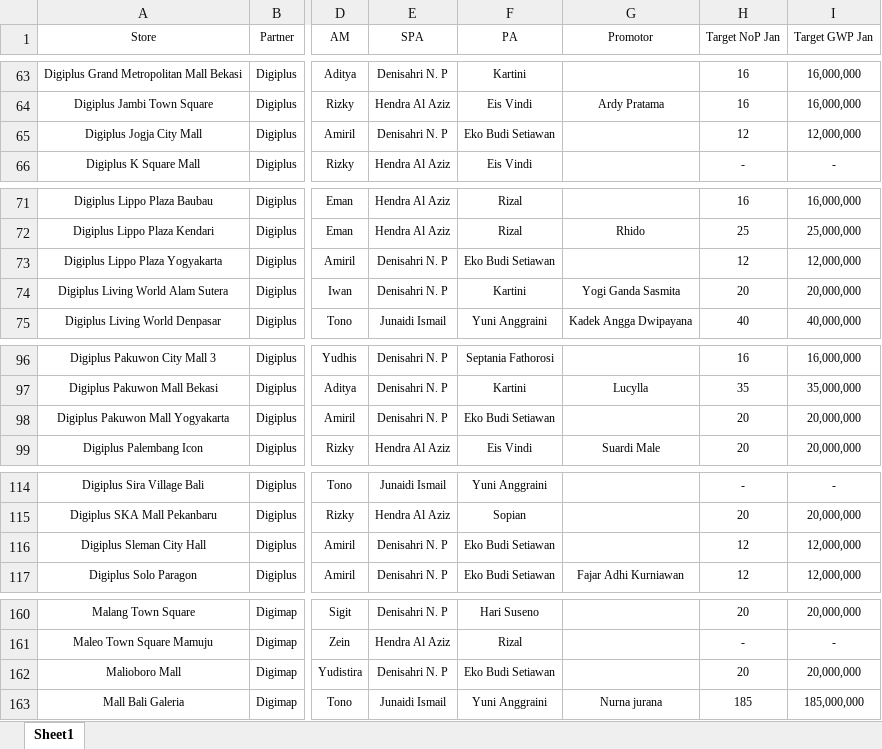
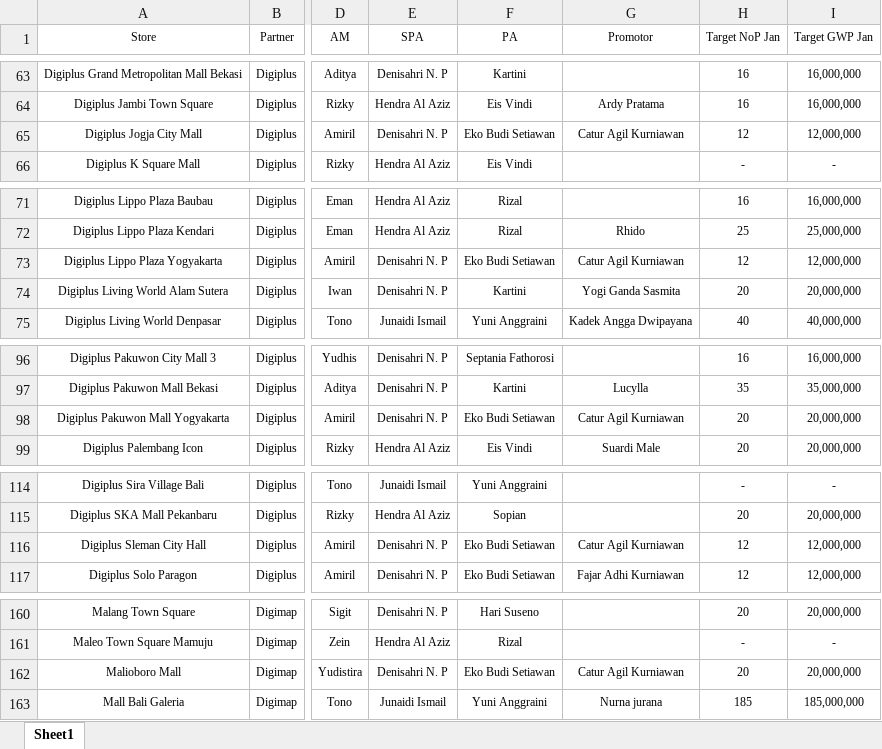
Before and after one commit to ebudijava-rgb/Dashboard-Qoala, an Excel workbook: Target.xlsx, sheet Sheet1, drawn as a sheet; only a part is shown, gaps mark what is left out; values as stored, in another font and other column widths than the file's, no borders; conditional formats not drawn; the diff names each change by its address in the sheet, - before the commit and + after, or states it on an @@ line.

Commit message:
Summary personal untuk Mobile Promoters/PA/SPA, login mendarat di Summary, tombol CSV khusus admin, target Catur Agil Kurniawan

```diff
--- a/Target.xlsx (sheet Sheet1)
+++ b/Target.xlsx (sheet Sheet1)
-G65 (Promotor): (empty)
+G65 (Promotor): Catur Agil Kurniawan
-G73 (Promotor): (empty)
+G73 (Promotor): Catur Agil Kurniawan
-G98 (Promotor): (empty)
+G98 (Promotor): Catur Agil Kurniawan
-G116 (Promotor): (empty)
+G116 (Promotor): Catur Agil Kurniawan
-G162 (Promotor): (empty)
+G162 (Promotor): Catur Agil Kurniawan
```
Also changed, not shown: 4 other files.
